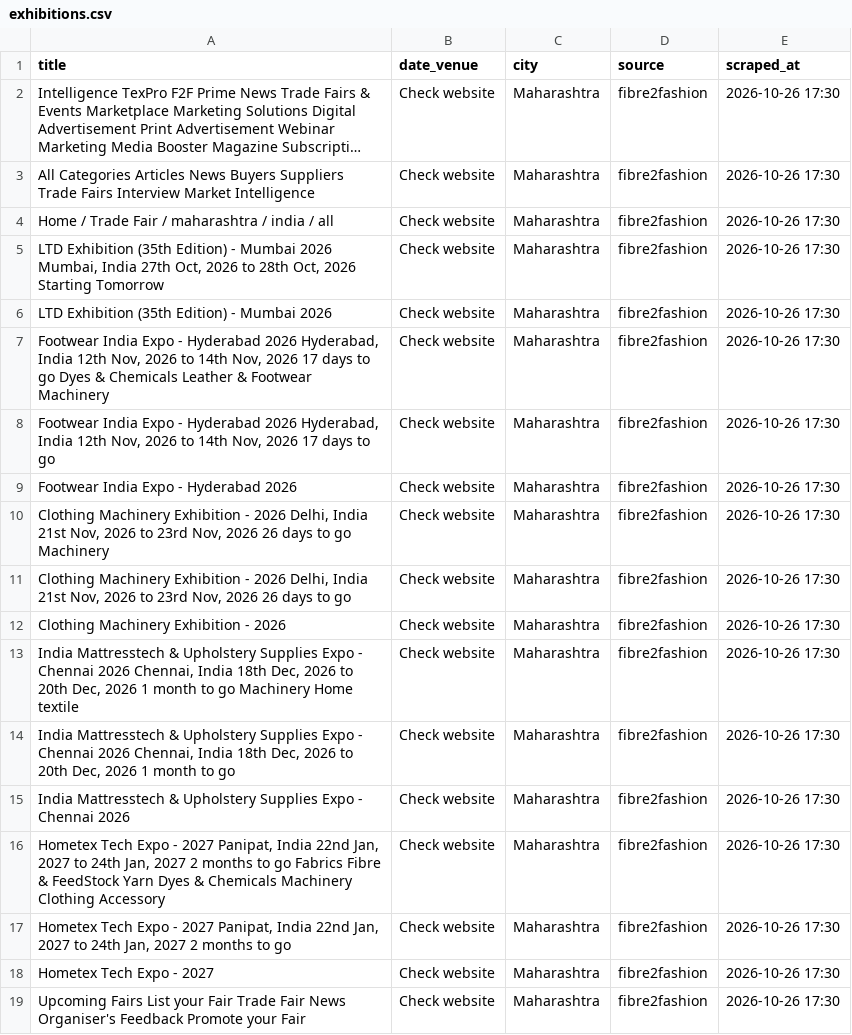
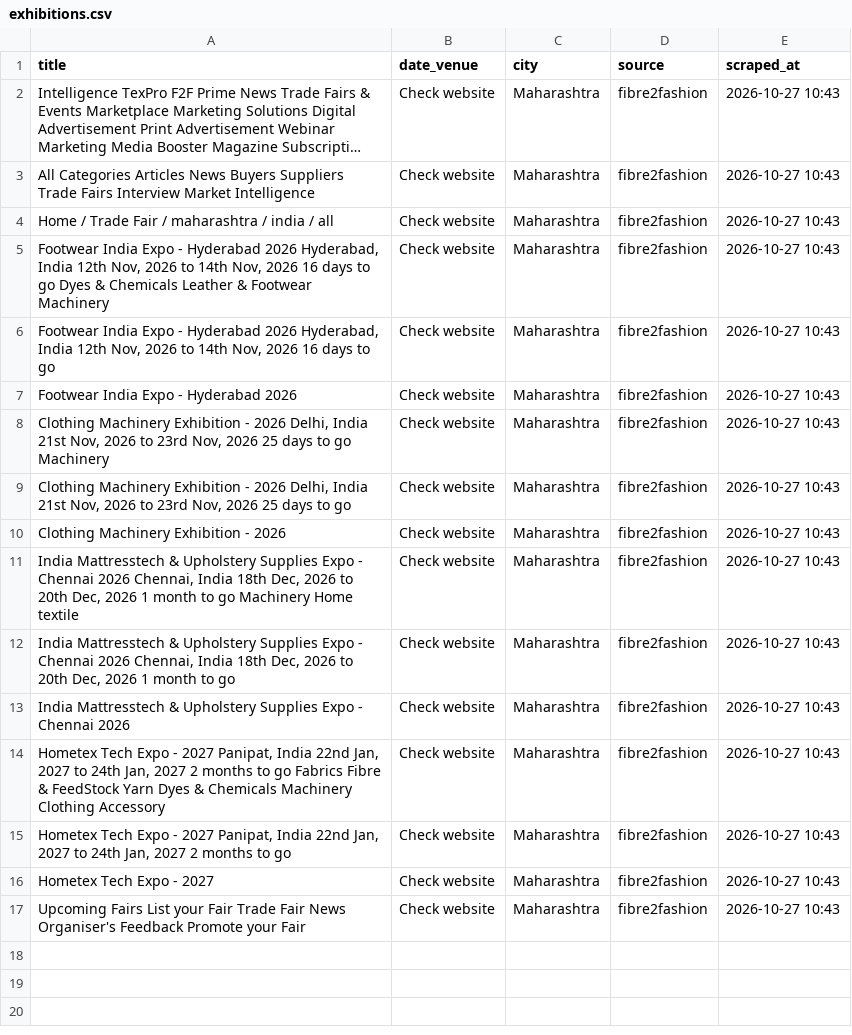
Before and after one commit to Customer-Delight/mh-exhibitions-scraper, a CSV file: exhibitions.csv, drawn as a sheet; long unchanged cells end in …; removed rows and columns are numbered as before the commit, all else as after; the diff names each change by its address in the sheet, - before the commit and + after, or states it on an @@ line.

```diff
--- a/exhibitions.csv
+++ b/exhibitions.csv
-E2:E4 (scraped_at): 2026-10-26 17:30
+E2:E4 (scraped_at): 2026-10-27 10:43
-row 5: LTD Exhibition (35th Edition) - Mumbai 2026 Mumbai, India 27th Oct, 2026 to 28th Oct, 2026 Starting Tomorrow | Check website | Maharashtra | fibre2fashion | 2026-10-26 17:30
-row 6: LTD Exhibition (35th Edition) - Mumbai 2026 | Check website | Maharashtra | fibre2fashion | 2026-10-26 17:30
-A5 (title): …Nov, 2026 17 days to…
+A5 (title): …Nov, 2026 16 days to…
-E5:E17 (scraped_at): 2026-10-26 17:30
+E5:E17 (scraped_at): 2026-10-27 10:43
-A6 (title): …Nov, 2026 17 days to…
+A6 (title): …Nov, 2026 16 days to…
-A8 (title): …Nov, 2026 26 days to…
+A8 (title): …Nov, 2026 25 days to…
-A9 (title): …Nov, 2026 26 days to…
+A9 (title): …Nov, 2026 25 days to…
```
